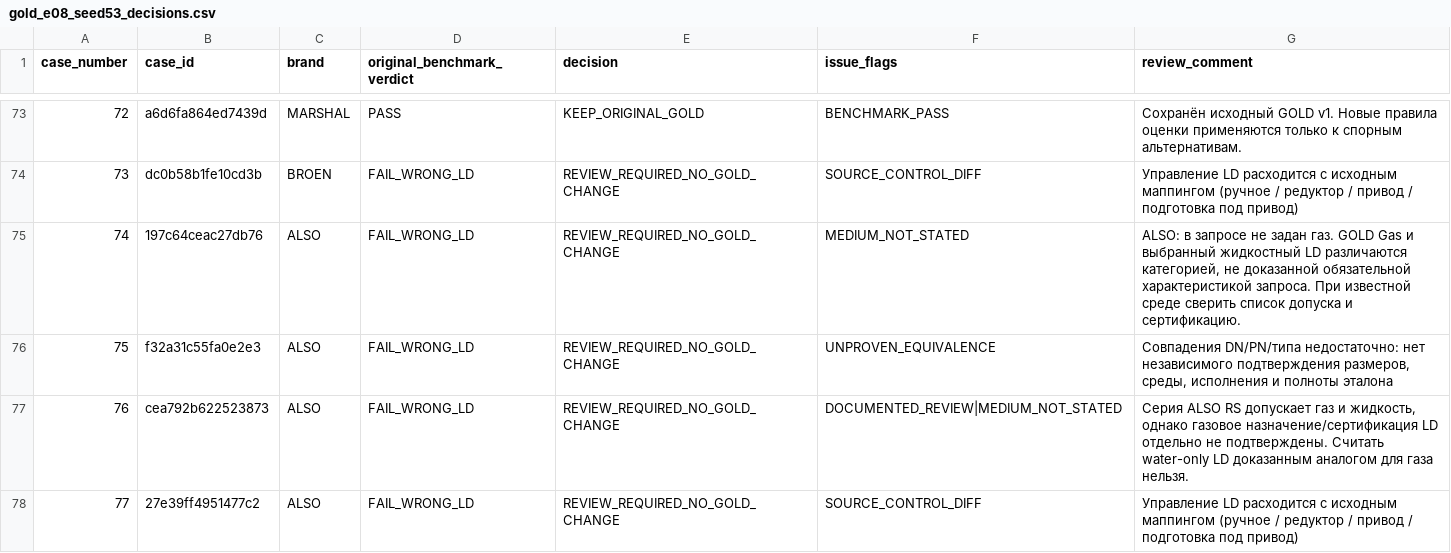
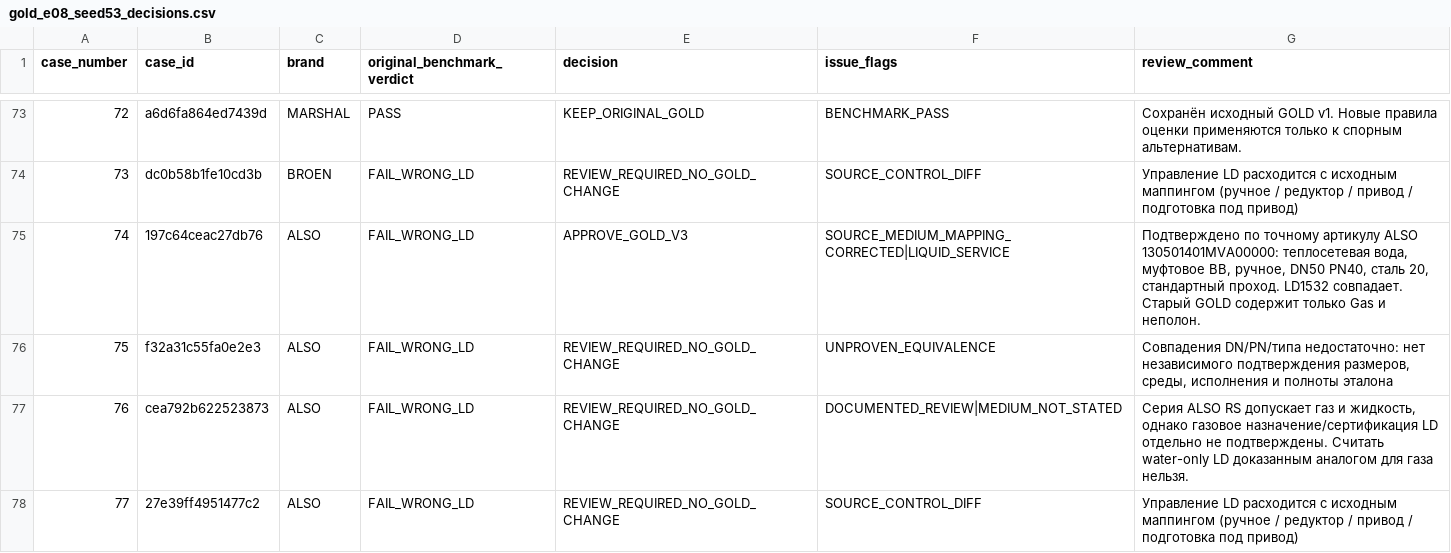
Before and after one commit to ObiVanBanan/rag_tender, a CSV file: docs/gold_e08_seed53_decisions.csv, drawn as a sheet; only a part is shown, gaps mark what is left out.

Commit message:
docs(gold): mark case 74 as approved in master 100-case decision log

```diff
--- a/docs/gold_e08_seed53_decisions.csv
+++ b/docs/gold_e08_seed53_decisions.csv
@@ -74,3 +74,3 @@ case_number,case_id,brand,original_benchmark_verdict,decision,issue_flags,review
 73,dc0b58b1fe10cd3b,BROEN,FAIL_WRONG_LD,REVIEW_REQUIRED_NO_GOLD_CHANGE,SOURCE_CONTROL_DIFF,Управление LD расходится с исходным маппингом (ручное / редуктор / привод / подготовка под привод)
-74,197c64ceac27db76,ALSO,FAIL_WRONG_LD,REVIEW_REQUIRED_NO_GOLD_CHANGE,MEDIUM_NOT_STATED,"ALSO: в запросе не задан газ. GOLD Gas и выбранный жидкостный LD различаются категорией, не доказанной обязательной характеристикой запроса. При известной среде сверить список допуска и сертификацию."
+74,197c64ceac27db76,ALSO,FAIL_WRONG_LD,APPROVE_GOLD_V3,SOURCE_MEDIUM_MAPPING_CORRECTED|LIQUID_SERVICE,"Подтверждено по точному артикулу ALSO 130501401MVA00000: теплосетевая вода, муфтовое ВВ, ручное, DN50 PN40, сталь 20, стандартный проход. LD1532 совпадает. Старый GOLD содержит только Gas и неполон."
 75,f32a31c55fa0e2e3,ALSO,FAIL_WRONG_LD,REVIEW_REQUIRED_NO_GOLD_CHANGE,UNPROVEN_EQUIVALENCE,"Совпадения DN/PN/типа недостаточно: нет независимого подтверждения размеров, среды, исполнения и полноты эталона"
```
